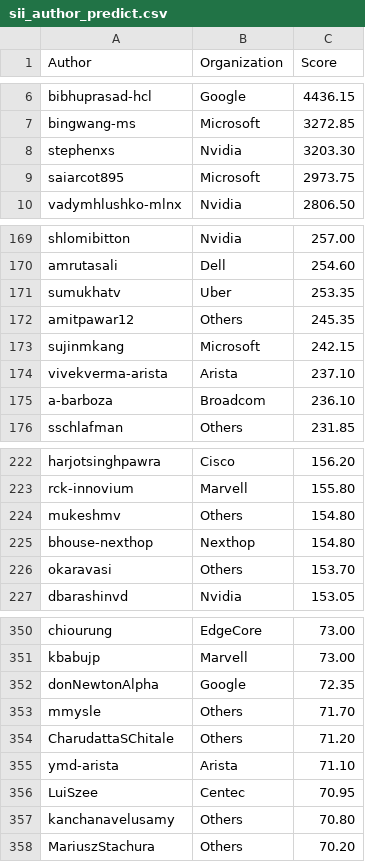
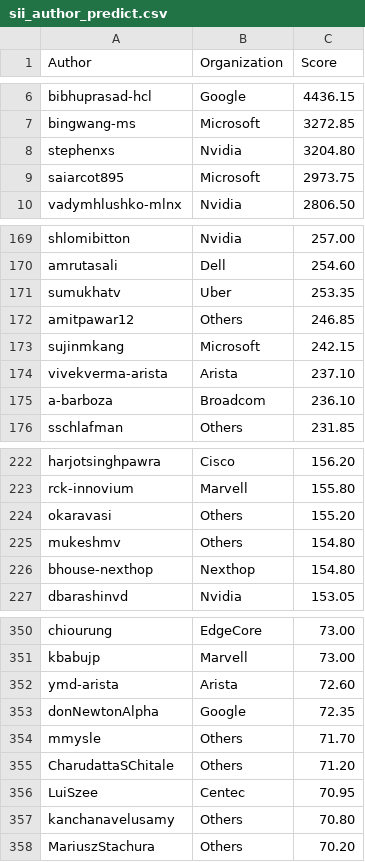
Before and after one commit to sonic-net/sonic-tsc, a CSV file: sii_author_predict.csv, drawn as a sheet; only a part is shown, gaps mark what is left out.

Commit message:
[automation] Update Sii Score by azure pipeline.

```diff
--- a/sii_author_predict.csv
+++ b/sii_author_predict.csv
@@ -7,3 +7,3 @@ bibhuprasad-hcl,Google,4436.15
 bingwang-ms,Microsoft,3272.85
-stephenxs,Nvidia,3203.30
+stephenxs,Nvidia,3204.80
 saiarcot895,Microsoft,2973.75
@@ -171,3 +171,3 @@ amrutasali,Dell,254.60
 sumukhatv,Uber,253.35
-amitpawar12,Others,245.35
+amitpawar12,Others,246.85
 sujinmkang,Microsoft,242.15
@@ -223,5 +223,5 @@ harjotsinghpawra,Cisco,156.20
 rck-innovium,Marvell,155.80
+okaravasi,Others,155.20
 mukeshmv,Others,154.80
 bhouse-nexthop,Nexthop,154.80
-okaravasi,Others,153.70
 dbarashinvd,Nvidia,153.05
@@ -351,2 +351,3 @@ chiourung,EdgeCore,73.00
 kbabujp,Marvell,73.00
+ymd-arista,Arista,72.60
 donNewtonAlpha,Google,72.35
@@ -354,3 +355,2 @@ mmysle,Others,71.70
 CharudattaSChitale,Others,71.20
-ymd-arista,Arista,71.10
 LuiSzee,Centec,70.95
```
Also changed, not shown: sii_org_predict.csv.
